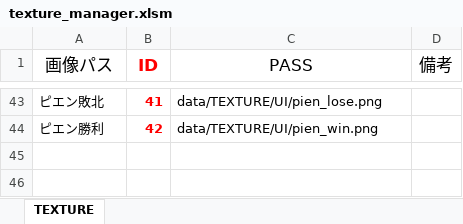
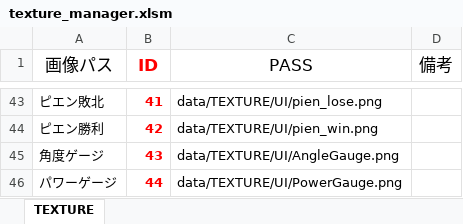
Before and after one commit to sekineikuto/Hackathon, an Excel workbook: data/LOAD/TEXTURE/texture_manager.xlsm, sheet TEXTURE, drawn as a sheet; only a part is shown, gaps mark what is left out; values as stored, in another font and other column widths than the file's, no borders; charts and pictures not drawn; the diff names each change by its address in the sheet, - before the commit and + after, or states it on an @@ line.

```diff
--- a/data/LOAD/TEXTURE/texture_manager.xlsm (sheet TEXTURE)
+++ b/data/LOAD/TEXTURE/texture_manager.xlsm (sheet TEXTURE)
+row 45: 角度ゲージ | 43 | data/TEXTURE/UI/AngleGauge.png
+row 46: パワーゲージ | 44 | data/TEXTURE/UI/PowerGauge.png
```
Also changed, not shown: 7 other files.
